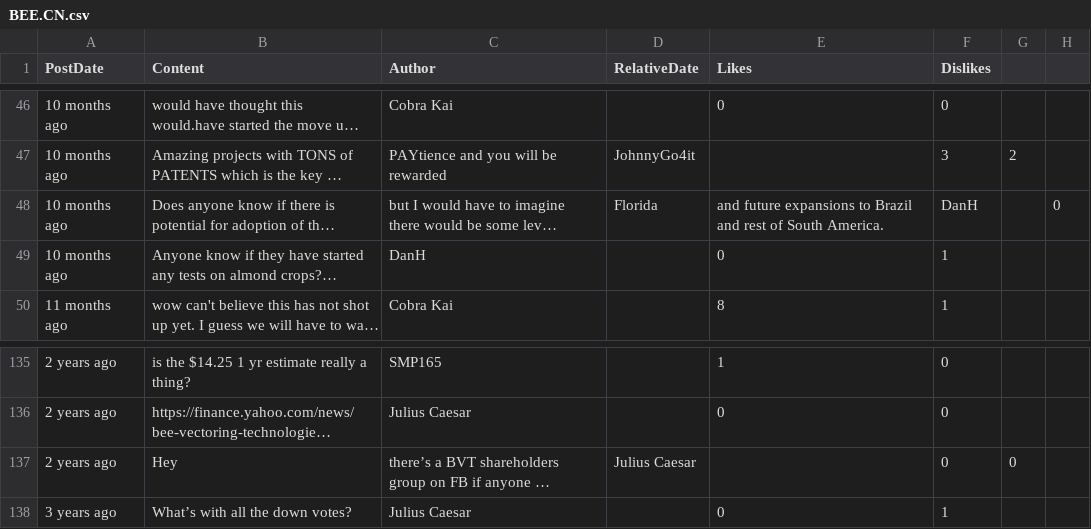
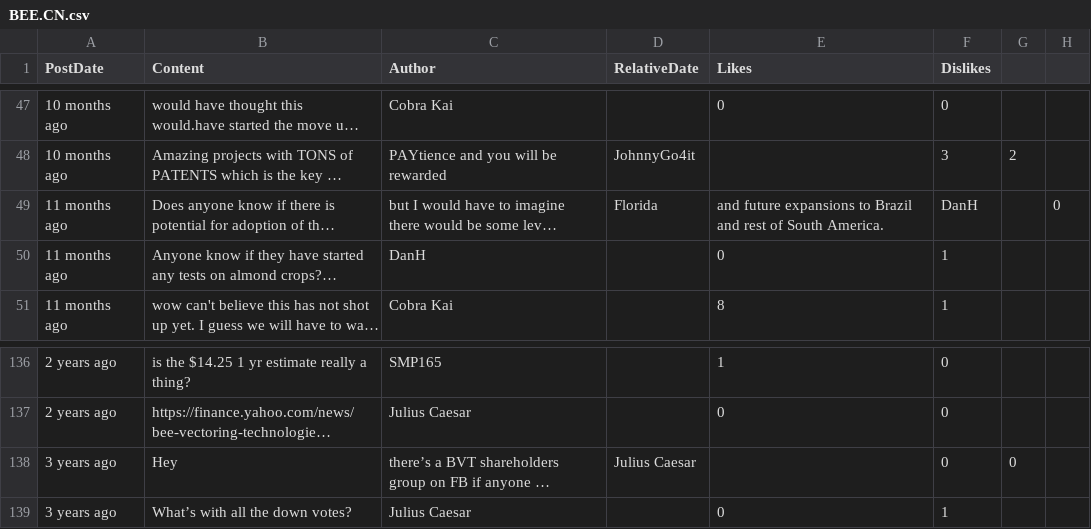
Before and after one commit to dli-invest/conscrap, a CSV file: data/BEE.CN.csv, drawn as a sheet; only a part is shown, gaps mark what is left out; long unchanged cells end in …; addresses are those after the commit; the diff covers the shown part only; the diff names each change by its address in the sheet, - before the commit and + after, or states it on an @@ line.

```diff
--- a/data/BEE.CN.csv
+++ b/data/BEE.CN.csv
-A49:A50 (PostDate): 10 months ago
+A49:A50 (PostDate): 11 months ago
-A138 (PostDate): 2 years ago
+A138 (PostDate): 3 years ago
```
Also changed, not shown: 1 added row and 18 edited cells elsewhere in this file, 1 other file.
